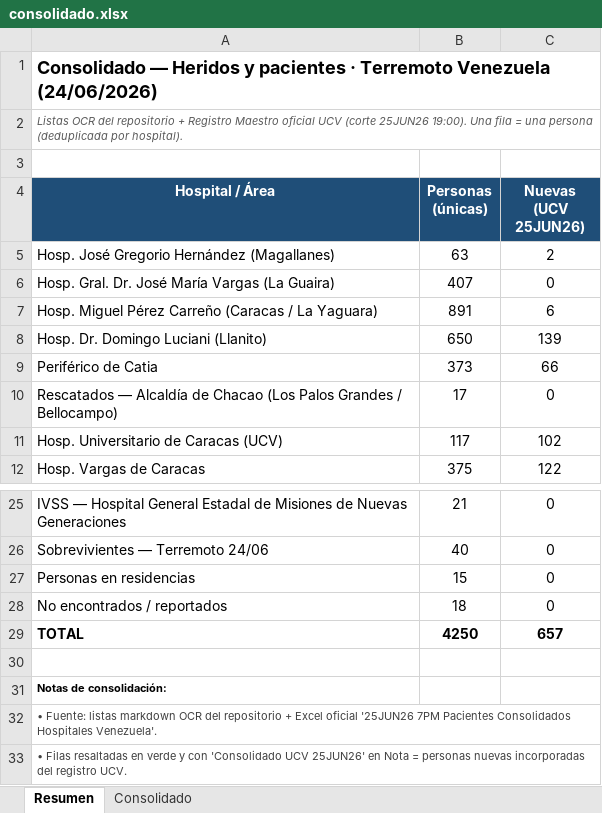
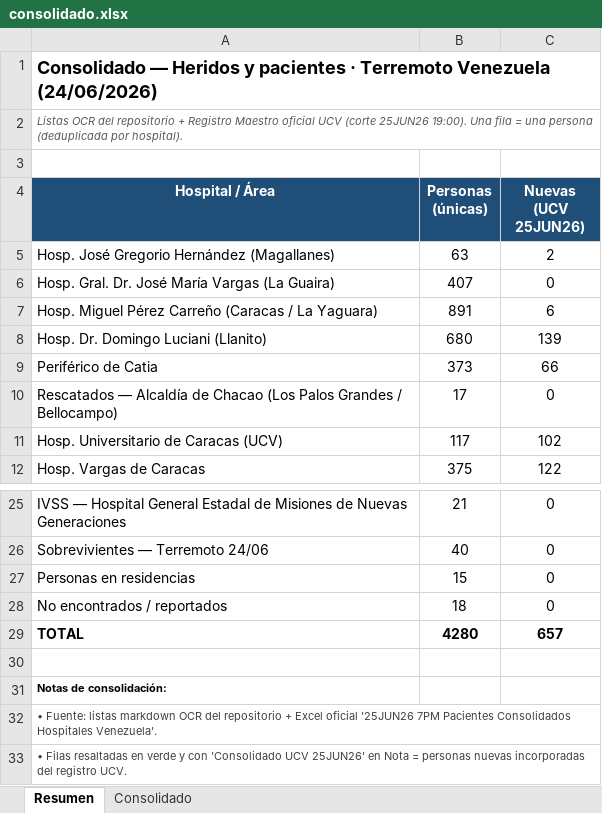
Before and after one commit to ecrespo/OCR-data_Terremoto_Venezuela_24062026, an Excel workbook: consolidado.xlsx, sheet Resumen, drawn as a sheet; only a part is shown, gaps mark what is left out; values as stored, in another font and other column widths than the file's, no borders; the diff names each change by its address in the sheet, - before the commit and + after, or states it on an @@ line.

```diff
--- a/consolidado.xlsx (sheet Resumen)
+++ b/consolidado.xlsx (sheet Resumen)
-B8 (Personas (únicas)): 650
+B8 (Personas (únicas)): 680
-B29 (Personas (únicas)): 4250
+B29 (Personas (únicas)): 4280
```
Also changed, not shown: sheet Consolidado, 6 other files.
